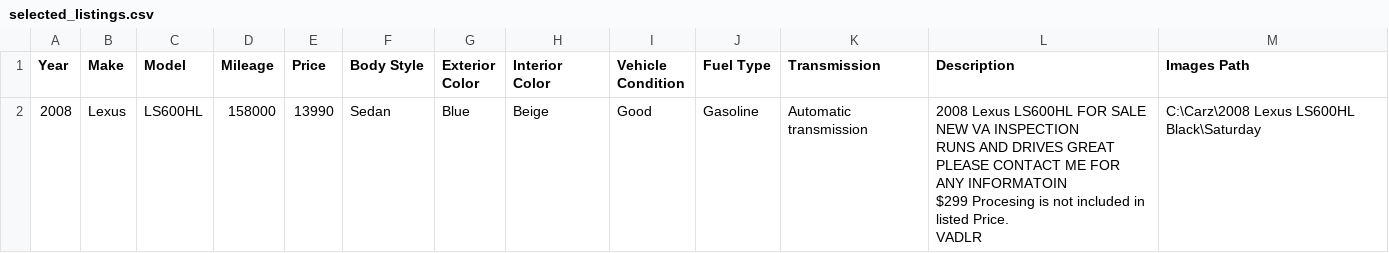
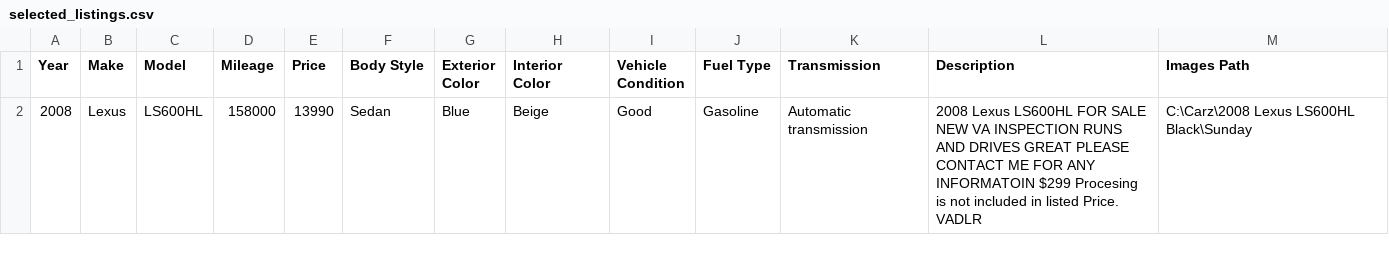
Before and after one commit to zahidanwarusa/fb_maketplace_bot_v4.0, a CSV file: selected_listings.csv, drawn as a sheet.

```diff
--- a/selected_listings.csv
+++ b/selected_listings.csv
@@ -1,7 +1,2 @@
 Year,Make,Model,Mileage,Price,Body Style,Exterior Color,Interior Color,Vehicle Condition,Fuel Type,Transmission,Description,Images Path
-2008,Lexus,LS600HL,158000,13990,Sedan,Blue,Beige,Good,Gasoline,Automatic transmission,"2008 Lexus LS600HL FOR SALE
-NEW VA INSPECTION
-RUNS AND DRIVES GREAT
-PLEASE CONTACT ME FOR ANY INFORMATOIN
-$299 Procesing is not included in listed Price.
-VADLR",C:\Carz\2008 Lexus LS600HL Black\Saturday
+2008,Lexus,LS600HL,158000,13990,Sedan,Blue,Beige,Good,Gasoline,Automatic transmission,2008 Lexus LS600HL FOR SALE NEW VA INSPECTION RUNS AND DRIVES GREAT PLEASE CONTACT ME FOR ANY INFORMATOIN $299 Procesing is not included in listed Price. VADLR,C:\Carz\2008 Lexus LS600HL Black\Sunday
```
Also changed, not shown: listings.csv, 2 other files.
